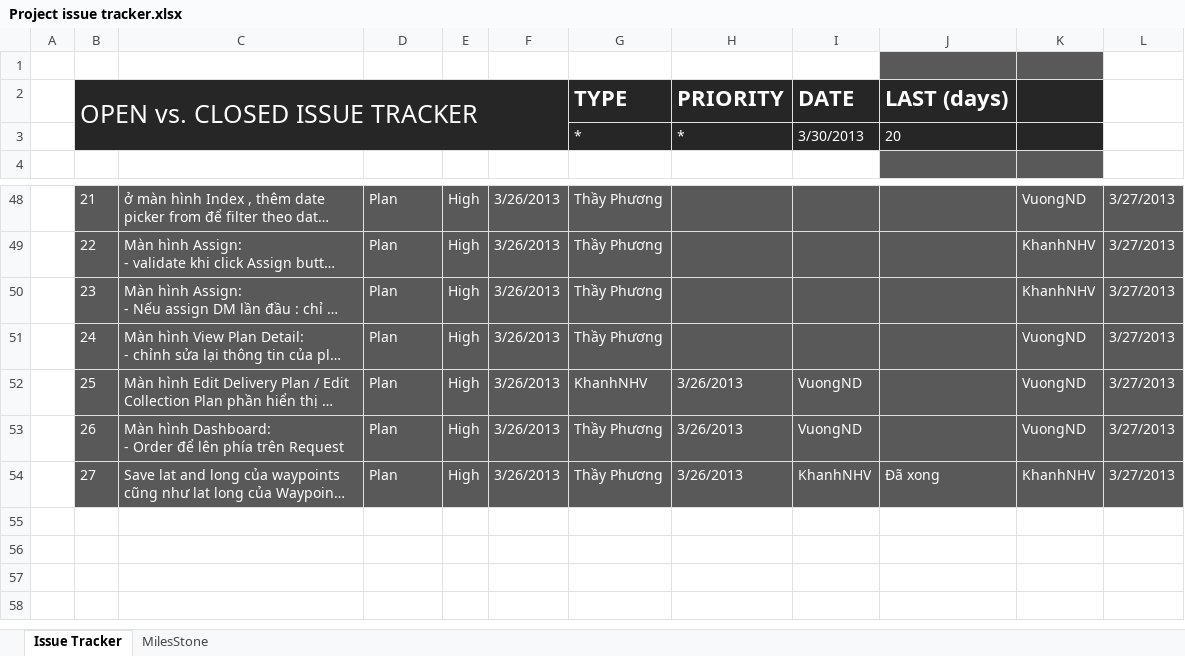
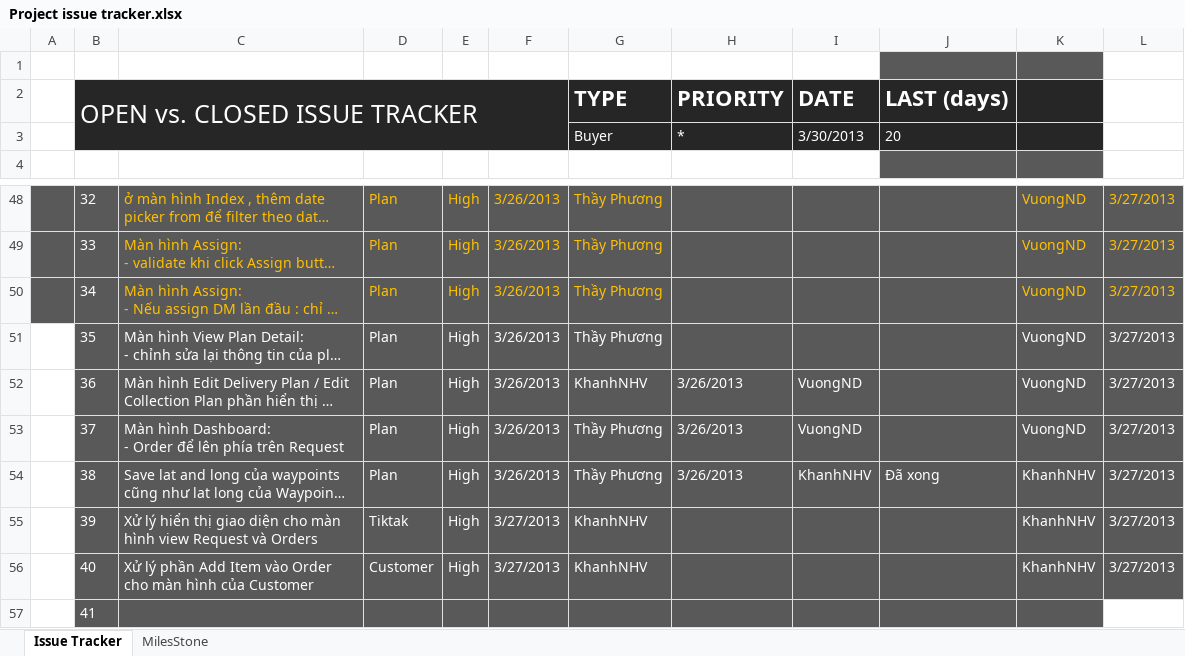
Before and after one commit to GodStorm91/capstone-project-k5a-group5, an Excel workbook: Wip/PM_DOCs/Plan/Project issue tracker.xlsx, sheet Issue Tracker, drawn as a sheet; only a part is shown, gaps mark what is left out; long unchanged cells end in …; values as stored, in another font and other column widths than the file's, no borders; charts and pictures and table styles not drawn; the diff covers the shown part only; the diff names each change by its address in the sheet, - before the commit and + after, or states it on an @@ line.

```diff
--- a/Wip/PM_DOCs/Plan/Project issue tracker.xlsx (sheet Issue Tracker)
+++ b/Wip/PM_DOCs/Plan/Project issue tracker.xlsx (sheet Issue Tracker)
-G3: *
+G3: Buyer
-A48:A50 fill: none
+A48:A50 fill: #595959
-B48: 21
+B48: 32
-C48:G50 text colour: #FFFFFF
+C48:G50 text colour: #FFC000
-K48:L50 text colour: #FFFFFF
+K48:L50 text colour: #FFC000
-B49: 22
+B49: 33
-K49:K50: KhanhNHV
+K49:K50: VuongND
-B50: 23
+B50: 34
-B51: 24
+B51: 35
-B52: 25
+B52: 36
-B53: 26
+B53: 37
-B54: 27
+B54: 38
+row 55:  | 39 | Xử lý hiển thị giao diện cho màn hình view Request và Orders | Tiktak | High | 3/27/2013 | KhanhNHV |  |  |  | KhanhNHV | 3/27/2013
+row 56:  | 40 | Xử lý phần Add Item vào Order cho màn hình của Customer | Customer | High | 3/27/2013 | KhanhNHV |  |  |  | KhanhNHV | 3/27/2013
+row 57:  | 41
```
Also changed, not shown: 11 hidden or unhidden rows, 14 edited cells and cell formats elsewhere in this sheet, charts or pictures.
